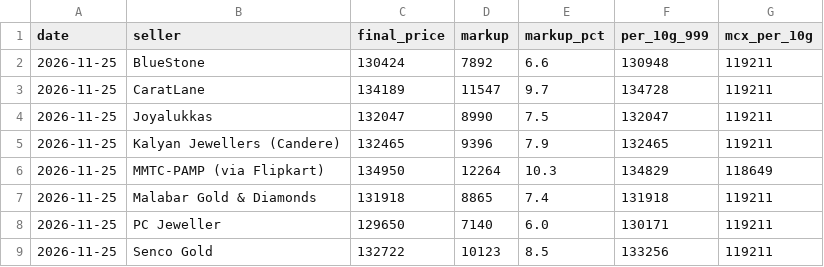
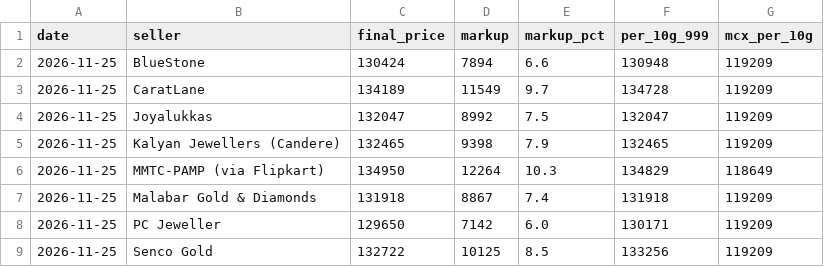
Before and after one commit to ishurunda12-wq/gold-tracker, a CSV file: seller_history.csv, drawn as a sheet.

```diff
--- a/seller_history.csv
+++ b/seller_history.csv
@@ -1,9 +1,9 @@
 date,seller,final_price,markup,markup_pct,per_10g_999,mcx_per_10g
-2026-11-25,BlueStone,130424,7892,6.6,130948,119211
-2026-11-25,CaratLane,134189,11547,9.7,134728,119211
-2026-11-25,Joyalukkas,132047,8990,7.5,132047,119211
-2026-11-25,Kalyan Jewellers (Candere),132465,9396,7.9,132465,119211
+2026-11-25,BlueStone,130424,7894,6.6,130948,119209
+2026-11-25,CaratLane,134189,11549,9.7,134728,119209
+2026-11-25,Joyalukkas,132047,8992,7.5,132047,119209
+2026-11-25,Kalyan Jewellers (Candere),132465,9398,7.9,132465,119209
 2026-11-25,MMTC-PAMP (via Flipkart),134950,12264,10.3,134829,118649
-2026-11-25,Malabar Gold & Diamonds,131918,8865,7.4,131918,119211
-2026-11-25,PC Jeweller,129650,7140,6.0,130171,119211
-2026-11-25,Senco Gold,132722,10123,8.5,133256,119211
+2026-11-25,Malabar Gold & Diamonds,131918,8867,7.4,131918,119209
+2026-11-25,PC Jeweller,129650,7142,6.0,130171,119209
+2026-11-25,Senco Gold,132722,10125,8.5,133256,119209
```
Also changed, not shown: 1 other file.
